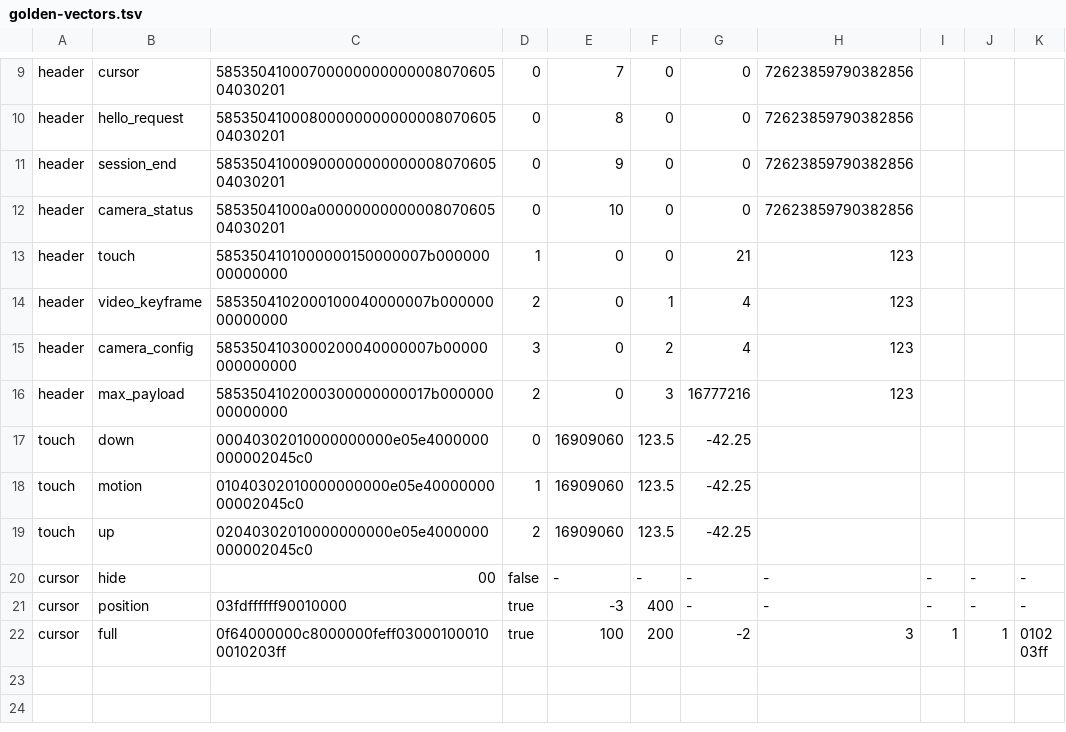
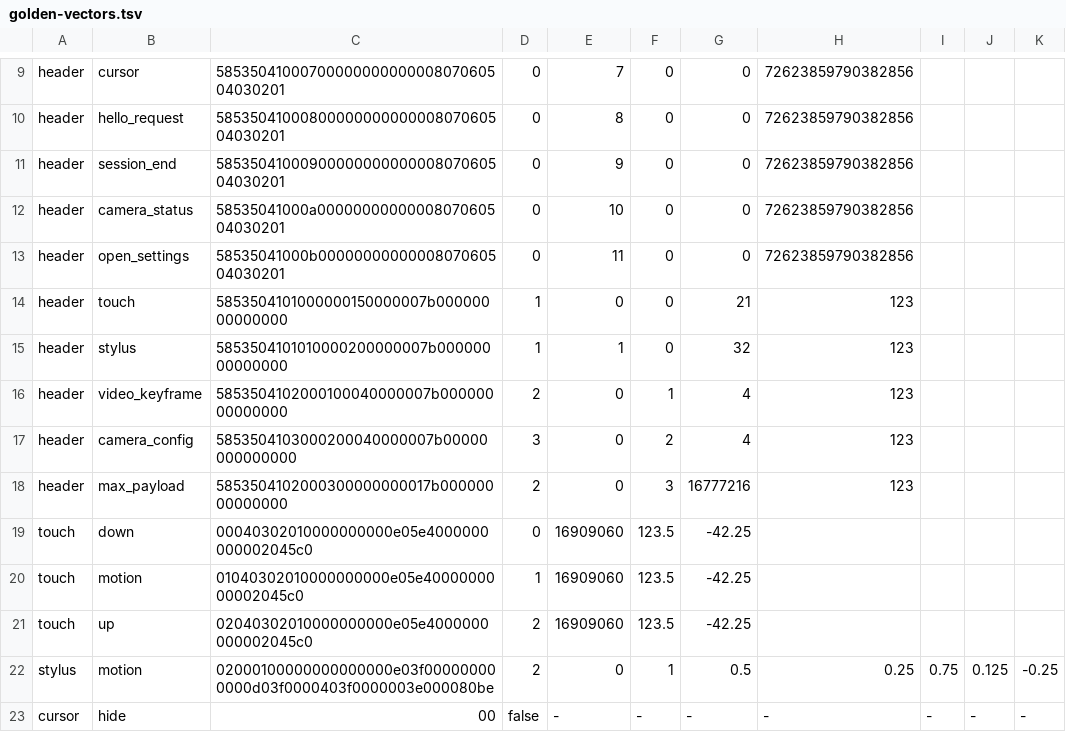
Before and after one commit to AgentKosticka/extraspace, a TSV file: protocol/golden-vectors.tsv, drawn as a sheet; only a part is shown, gaps mark what is left out; the shorter side is filled out with more unchanged rows; the diff names each change by its address in the sheet, - before the commit and + after, or states it on an @@ line.

```diff
--- a/protocol/golden-vectors.tsv
+++ b/protocol/golden-vectors.tsv
+row 13: header | open_settings | 58535041000b0000000000000807060504030201 | 0 | 11 | 0 | 0 | 72623859790382856
+row 15: header | stylus | 5853504101010000200000007b00000000000000 | 1 | 1 | 0 | 32 | 123
+row 22: stylus | motion | 02000100000000000000e03f000000000000d03f0000403f0000003e000080be | 2 | 0 | 1 | 0.5 | 0.25 | 0.75 | 0.125 | -0.25
```
Also changed, not shown: 39 other files.
